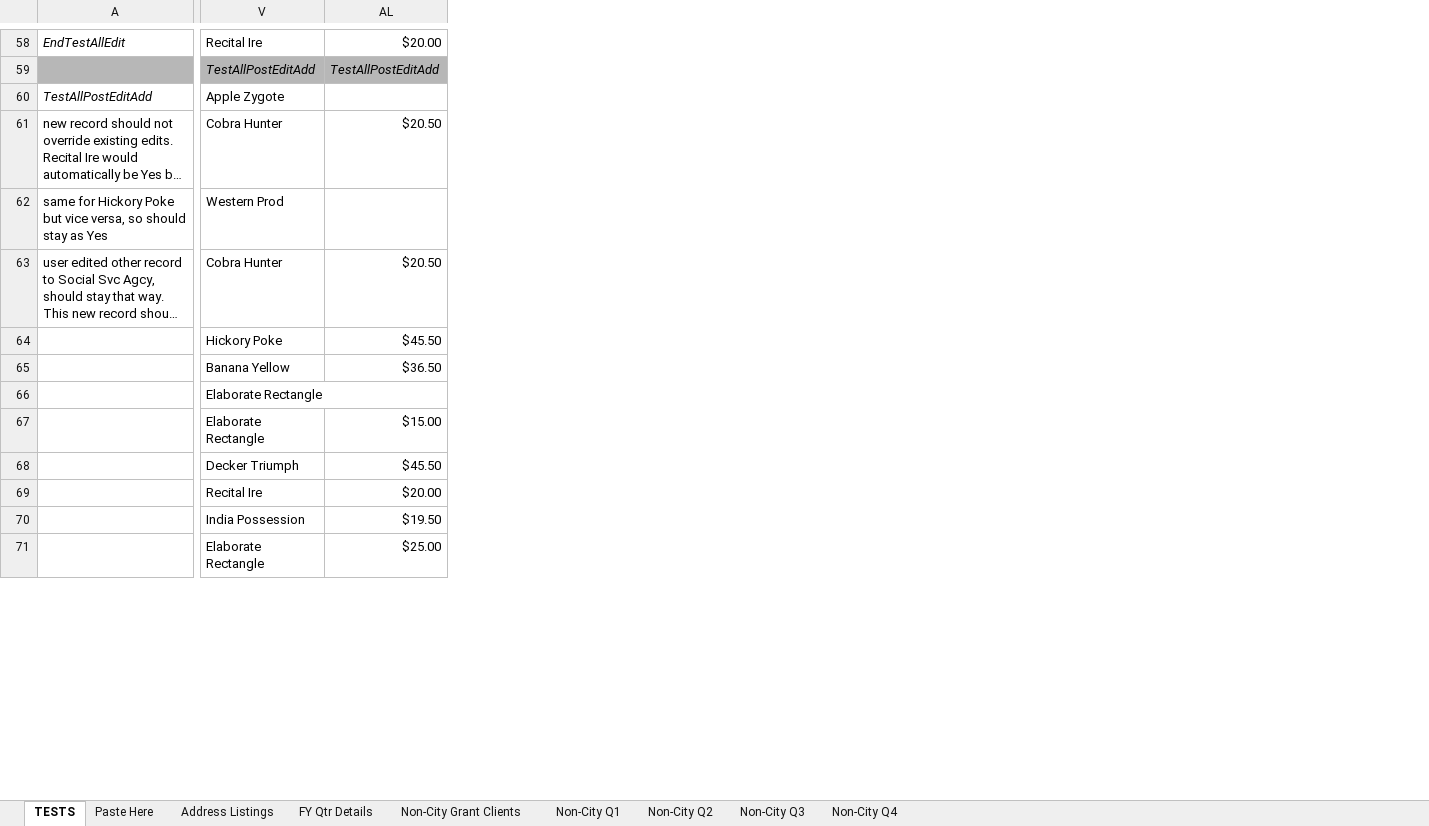
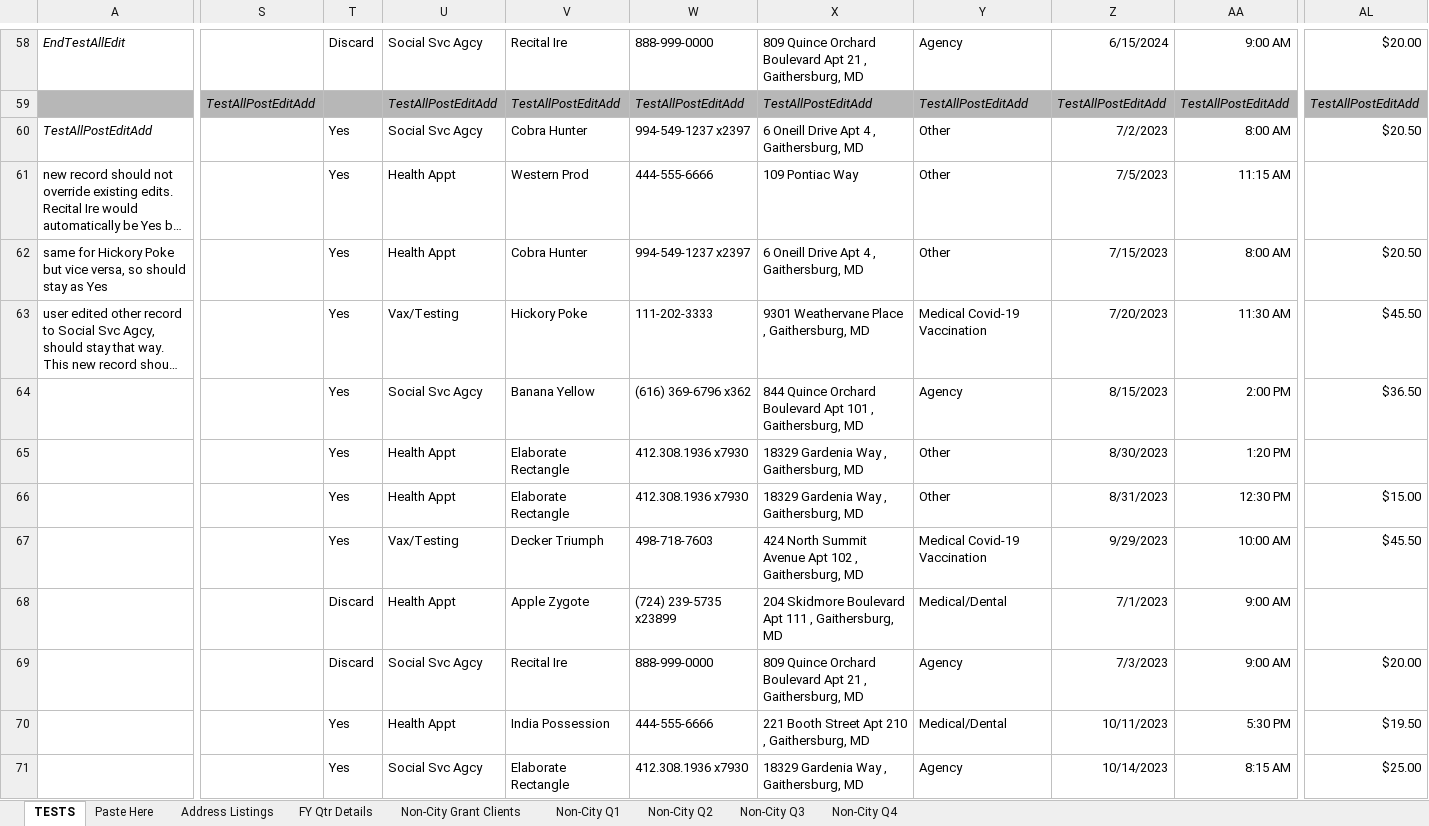
Before and after one commit to Gaithersburg-HELP/transportation_grant_report, an Excel workbook: transportation_grant_report.xlsx, sheet TESTS, drawn as a sheet; only a part is shown, gaps mark what is left out; long unchanged cells end in …; values as stored, in another font and other column widths than the file's, no borders; charts and pictures not drawn; removed rows and columns are numbered as before the commit, all else as after; rows hold the shown columns only; the diff covers the shown part only; the diff names each change by its address in the sheet, - before the commit and + after, or states it on an @@ line.

Commit message:
Add failing test expectation for editing inCity and recalculating issue #1

```diff
--- a/transportation_grant_report.xlsx (sheet TESTS)
+++ b/transportation_grant_report.xlsx (sheet TESTS)
@@ column S unhidden, row 59: TestAllPostEditAdd @@
@@ column T unhidden, rows 58-67: Discard |  | Yes | Yes | Yes | Yes | Yes | Yes | Yes | Yes; rows 69-71: Discard | Yes | Yes @@
@@ column U unhidden, rows 58-67: Social Svc Agcy | TestAllPostEditAdd | Social Svc Agcy | Health Appt | Health Appt | Vax/Testing | Social Svc Agcy | Health Appt | Health Appt | Vax/Testing; rows 69-71: Social Svc Agcy | Health Appt | Social Svc Agcy @@
@@ column W unhidden, rows 58-67: 888-999-0000 | TestAllPostEditAdd | 994-549-1237 x2397 | 444-555-6666 | 994-549-1237 x2397 | 111-202-3333 | (616) 369-6796 x362 | 412.308.1936 x7930 | 412.308.1936 x7930 | 498-718-7603; rows 69-71: 888-999-0000 | 444-555-6666 | 412.308.1936 x7930 @@
@@ column X unhidden, rows 58-67: 809 Quince Orchard Boulevard Apt 21 , Gaithersburg, MD | TestAllPostEditAdd | 6 Oneill Drive Apt 4 , Gaithersburg, MD | 109 Pontiac Way | 6 Oneill Drive Apt 4 , Gaithersburg, MD | 9301 Weathervane Place , Gaithersburg, MD | 844 Quince Orchard Boulevard Apt 101 , Gaithersburg, MD | 18329 Gardenia Way , Gaithersburg, MD | 18329 Gardenia Way , Gaithersburg, MD | 424 North Summit Avenue Apt 102 , Gaithersburg, MD; rows 69-71: 809 Quince Orchard Boulevard Apt 21 , Gaithersburg, MD | 221 Booth Street Apt 210 , Gaithersburg, MD | 18329 Gardenia Way , Gaithersburg, MD @@
@@ column Y unhidden, rows 58-67: Agency | TestAllPostEditAdd | Other | Other | Other | Medical Covid-19 Vaccination | Agency | Other | Other | Medical Covid-19 Vaccination; rows 69-71: Agency | Medical/Dental | Agency @@
@@ column Z unhidden, rows 58-67: 6/15/2024 | TestAllPostEditAdd | 7/2/2023 | 7/5/2023 | 7/15/2023 | 7/20/2023 | 8/15/2023 | 8/30/2023 | 8/31/2023 | 9/29/2023; rows 69-71: 7/3/2023 | 10/11/2023 | 10/14/2023 @@
@@ column AA unhidden, rows 58-67: 9:00 AM | TestAllPostEditAdd | 8:00 AM | 11:15 AM | 8:00 AM | 11:30 AM | 2:00 PM | 1:20 PM | 12:30 PM | 10:00 AM; rows 69-71: 9:00 AM | 5:30 PM | 8:15 AM @@
-V60: Apple Zygote
+V60: Cobra Hunter
-AL60: (empty)
+AL60: $20.50
-V61: Cobra Hunter
+V61: Western Prod
-AL61: $20.50
+AL61: (empty)
-V62: Western Prod
+V62: Cobra Hunter
-AL62: (empty)
+AL62: $20.50
-V63: Cobra Hunter
+V63: Hickory Poke
-AL63: $20.50
+AL63: $45.50
-row 64:  | Hickory Poke | $45.50
@@ row 77 moved to row 68: Discard @@
```
Also changed, not shown: 1 added row, 1 moved row and 10 added columns elsewhere in this sheet, hidden cells.
